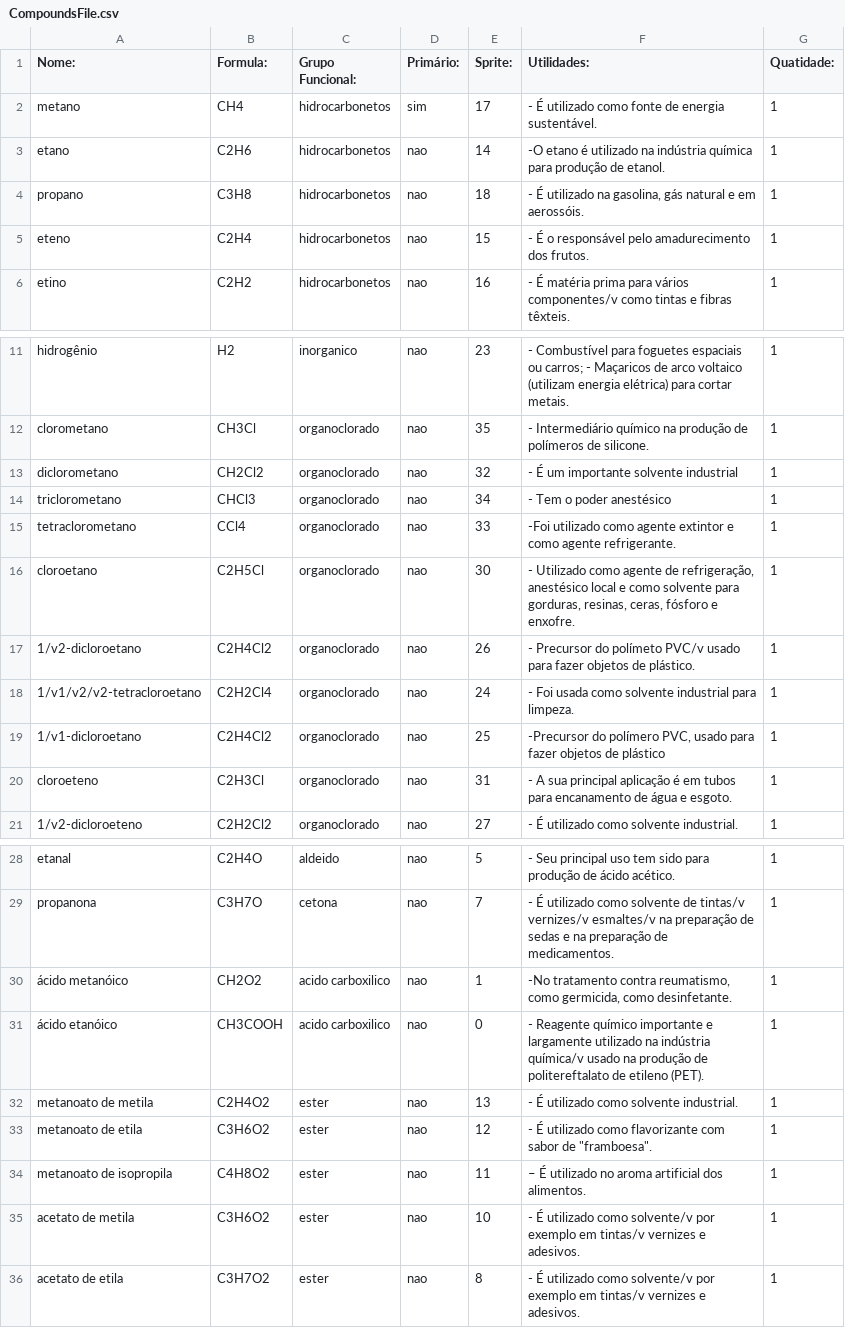
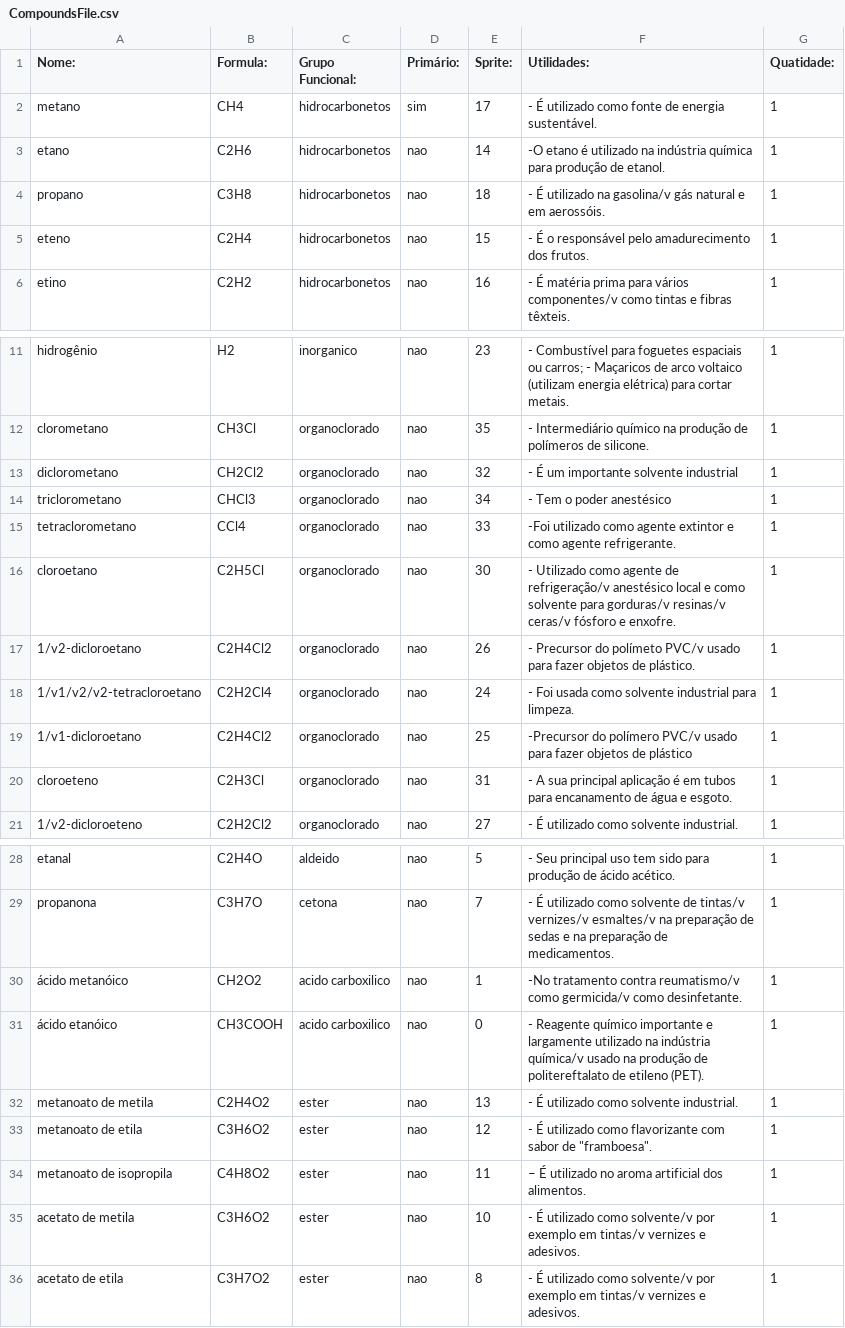
Before and after one commit to mbmtorres/LevelEditorCyberAlchemy, a CSV file: CompoundsFile.csv, drawn as a sheet; only a part is shown, gaps mark what is left out.

Commit message:
Replacing ',' with /v

```diff
--- a/CompoundsFile.csv
+++ b/CompoundsFile.csv
@@ -3,3 +3,3 @@ metano,CH4,hidrocarbonetos,sim,17,- É utilizado como fonte de energia sustentá
 etano,C2H6,hidrocarbonetos,nao,14,-O etano é utilizado na indústria química para produção de etanol.,1
-propano,C3H8,hidrocarbonetos,nao,18,"- É utilizado na gasolina, gás natural e em aerossóis. ",1
+propano,C3H8,hidrocarbonetos,nao,18,- É utilizado na gasolina/v gás natural e em aerossóis. ,1
 eteno,C2H4,hidrocarbonetos,nao,15,- É o responsável pelo amadurecimento dos frutos.,1
@@ -15,6 +15,6 @@ triclorometano,CHCl3,organoclorado,nao,34,- Tem o poder anestésico,1
 tetraclorometano,CCl4,organoclorado,nao,33,-Foi utilizado como agente extintor e como agente refrigerante.,1
-cloroetano,C2H5Cl,organoclorado,nao,30,"- Utilizado como agente de refrigeração, anestésico local e como solvente para gorduras, resinas, ceras, fósforo e enxofre.",1
+cloroetano,C2H5Cl,organoclorado,nao,30,- Utilizado como agente de refrigeração/v anestésico local e como solvente para gorduras/v resinas/v ceras/v fósforo e enxofre.,1
 1/v2-dicloroetano,C2H4Cl2,organoclorado,nao,26,- Precursor do polímeto PVC/v usado para fazer objetos de plástico.,1
 1/v1/v2/v2-tetracloroetano,C2H2Cl4,organoclorado,nao,24,- Foi usada como solvente industrial para limpeza. ,1
-1/v1-dicloroetano,C2H4Cl2,organoclorado,nao,25,"-Precursor do polímero PVC, usado para fazer objetos de plástico",1
+1/v1-dicloroetano,C2H4Cl2,organoclorado,nao,25,-Precursor do polímero PVC/v usado para fazer objetos de plástico,1
 cloroeteno,C2H3Cl,organoclorado,nao,31,- A sua principal aplicação é em tubos para encanamento de água e esgoto.,1
@@ -29,3 +29,3 @@ etanal,C2H4O,aldeido,nao,5,- Seu principal uso tem sido para produção de ácid
 propanona,C3H7O,cetona,nao,7,- É utilizado como solvente de tintas/v vernizes/v esmaltes/v na preparação de sedas e na preparação de medicamentos.,1
-ácido metanóico,CH2O2,acido carboxilico,nao,1,"-No tratamento contra reumatismo, como germicida, como desinfetante.",1
+ácido metanóico,CH2O2,acido carboxilico,nao,1,-No tratamento contra reumatismo/v como germicida/v como desinfetante.,1
 ácido etanóico,CH3COOH,acido carboxilico,nao,0,- Reagente químico importante e largamente utilizado na indústria química/v usado na produção de politereftalato de etileno (PET).,1
```
